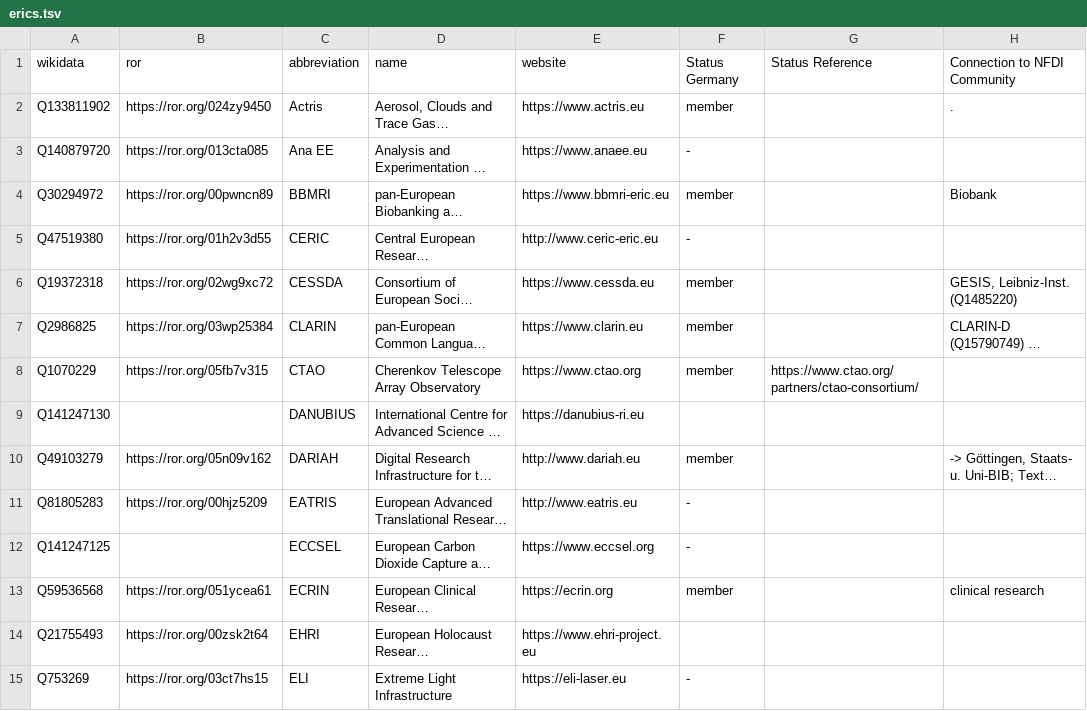
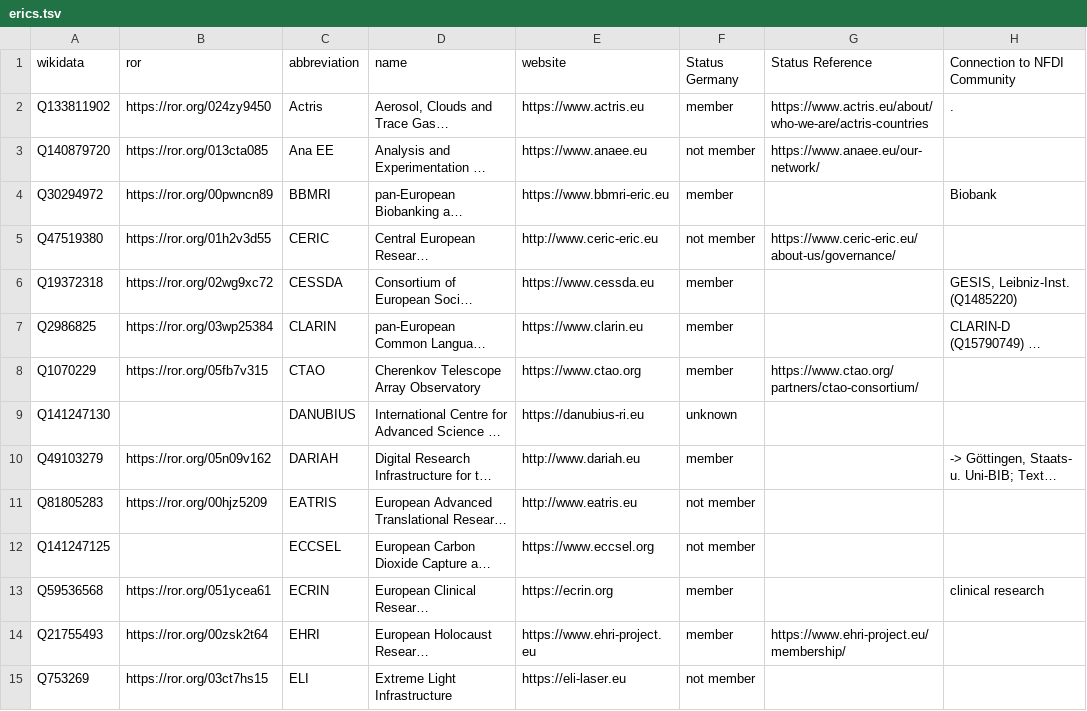
Before and after one commit to nfdi-de/section-int-wg-landscape, a TSV file: _data/erics.tsv, drawn as a sheet; only a part is shown; long unchanged cells end in …; the diff covers the shown part only; the diff names each change by its address in the sheet, - before the commit and + after, or states it on an @@ line.

Commit message:
Update erics.tsv

```diff
--- a/_data/erics.tsv
+++ b/_data/erics.tsv
-G2 (Status Reference): (empty)
+G2 (Status Reference): https://www.actris.eu/about/who-we-are/actris-countries
-F3 (Status Germany): -
+F3 (Status Germany): not member
-G3 (Status Reference): (empty)
+G3 (Status Reference): https://www.anaee.eu/our-network/
-F5 (Status Germany): -
+F5 (Status Germany): not member
-G5 (Status Reference): (empty)
+G5 (Status Reference): https://www.ceric-eric.eu/about-us/governance/
-F9 (Status Germany): (empty)
+F9 (Status Germany): unknown
-F11:F12 (Status Germany): -
+F11:F12 (Status Germany): not member
-F14 (Status Germany): (empty)
+F14 (Status Germany): member
-G14 (Status Reference): (empty)
+G14 (Status Reference): https://www.ehri-project.eu/membership/
-F15 (Status Germany): -
+F15 (Status Germany): not member
```
Also changed, not shown: 12 edited cells elsewhere in this file.
